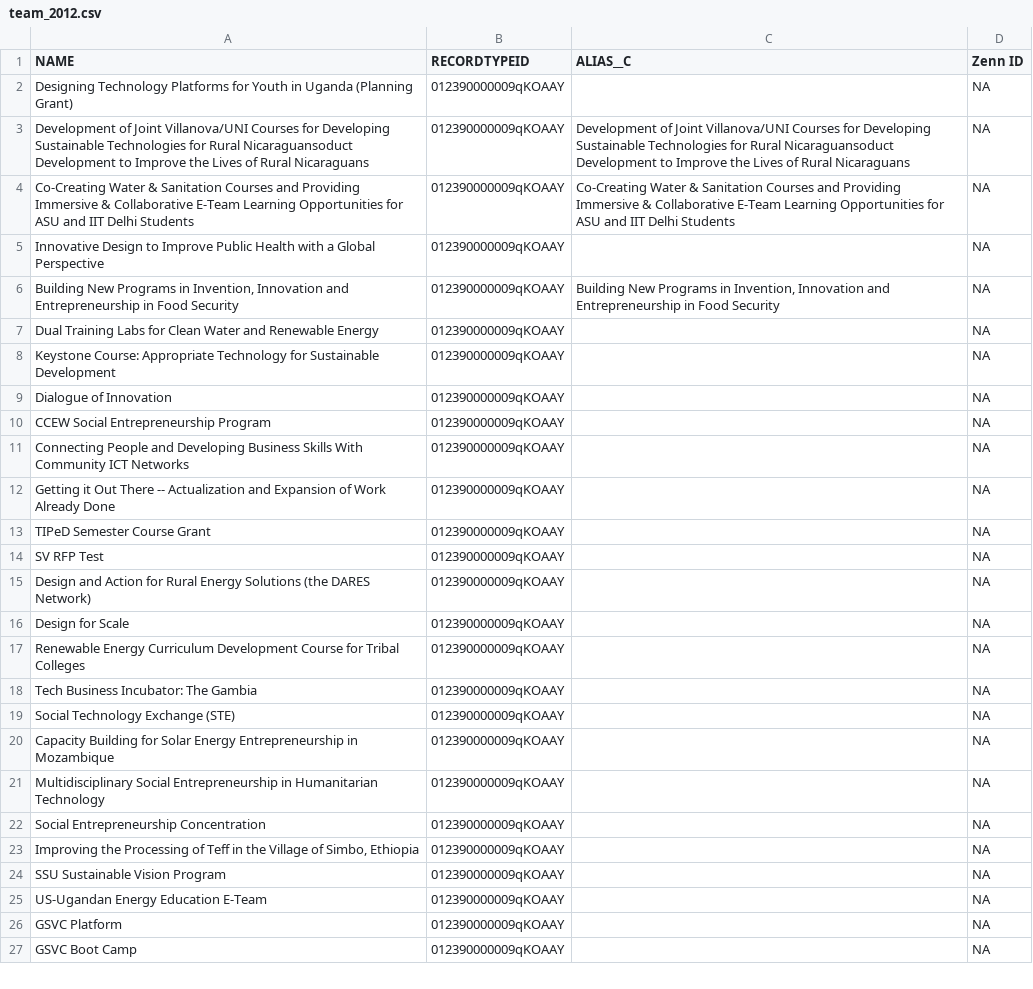
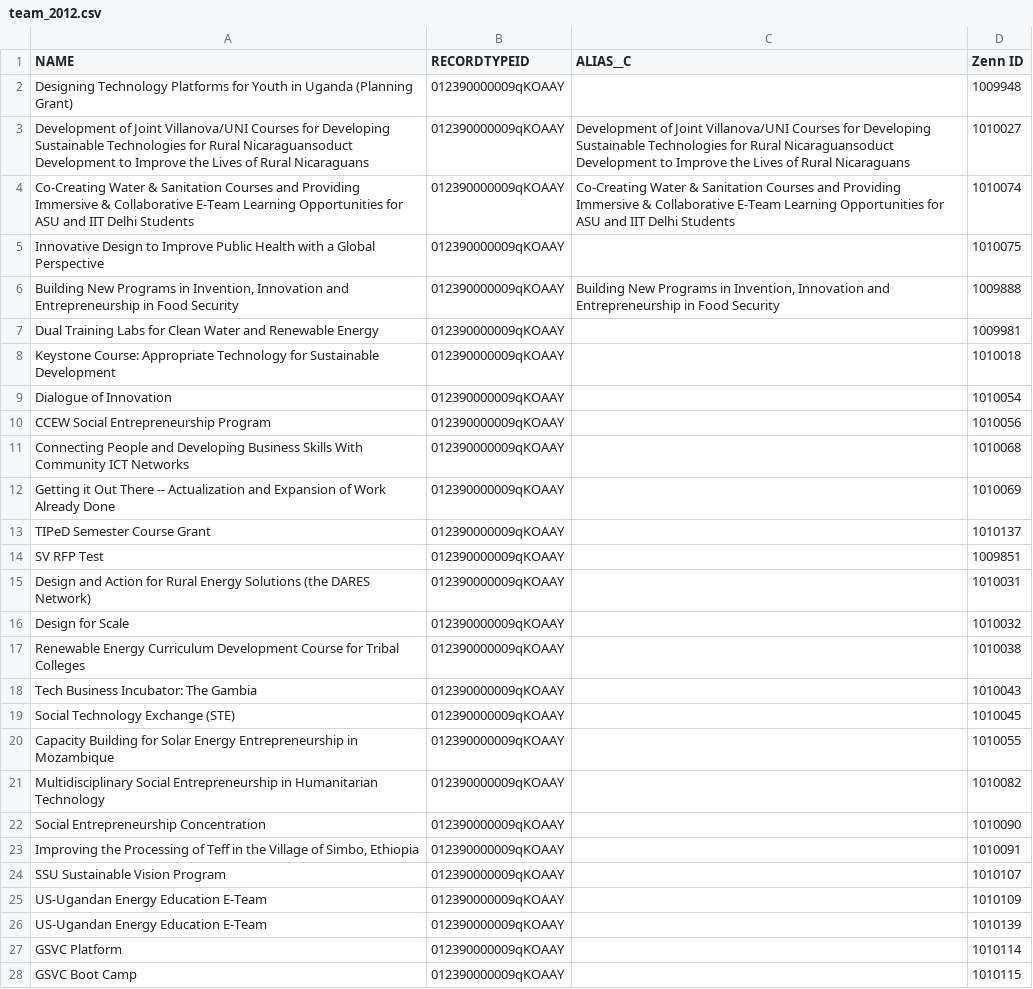
Before and after one commit to Starryz/VW-Summer-Internship, a CSV file: new/2012/team_2012.csv, drawn as a sheet; only a part is shown; the diff covers the shown part only.

```diff
--- a/new/2012/team_2012.csv
+++ b/new/2012/team_2012.csv
@@ -1,27 +1,28 @@
 NAME,RECORDTYPEID,ALIAS__C,Zenn ID
-Designing Technology Platforms for Youth in Uganda (Planning Grant),012390000009qKOAAY,,NA
-Development of Joint Villanova/UNI Courses for Developing Sustainable Technologies for Rural Nicaraguansoduct Development to Improve the Lives of Rural Nicaraguans,012390000009qKOAAY,Development of Joint Villanova/UNI Courses for Developing Sustainable Technologies for Rural Nicaraguansoduct Development to Improve the Lives of Rural Nicaraguans,NA
-Co-Creating Water & Sanitation Courses and Providing Immersive & Collaborative E-Team Learning Opportunities for ASU and IIT Delhi Students,012390000009qKOAAY,Co-Creating Water & Sanitation Courses and Providing Immersive & Collaborative E-Team Learning Opportunities for ASU and IIT Delhi Students,NA
-Innovative Design to Improve Public Health with a Global Perspective,012390000009qKOAAY,,NA
-"Building New Programs in Invention, Innovation and Entrepreneurship in Food Security",012390000009qKOAAY,"Building New Programs in Invention, Innovation and Entrepreneurship in Food Security",NA
-Dual Training Labs for Clean Water and Renewable Energy,012390000009qKOAAY,,NA
-Keystone Course: Appropriate Technology for Sustainable Development,012390000009qKOAAY,,NA
-Dialogue of Innovation,012390000009qKOAAY,,NA
-CCEW Social Entrepreneurship Program,012390000009qKOAAY,,NA
-Connecting People and Developing Business Skills With Community ICT Networks,012390000009qKOAAY,,NA
-Getting it Out There -- Actualization and Expansion of Work Already Done,012390000009qKOAAY,,NA
-TIPeD Semester Course Grant,012390000009qKOAAY,,NA
-SV RFP Test,012390000009qKOAAY,,NA
-Design and Action for Rural Energy Solutions (the DARES Network),012390000009qKOAAY,,NA
-Design for Scale,012390000009qKOAAY,,NA
-Renewable Energy Curriculum Development Course for Tribal Colleges,012390000009qKOAAY,,NA
-Tech Business Incubator: The Gambia,012390000009qKOAAY,,NA
-Social Technology Exchange (STE),012390000009qKOAAY,,NA
-Capacity Building for Solar Energy Entrepreneurship in Mozambique,012390000009qKOAAY,,NA
-Multidisciplinary Social Entrepreneurship in Humanitarian Technology,012390000009qKOAAY,,NA
-Social Entrepreneurship Concentration,012390000009qKOAAY,,NA
-"Improving the Processing of Teff in the Village of Simbo, Ethiopia",012390000009qKOAAY,,NA
-SSU Sustainable Vision Program,012390000009qKOAAY,,NA
-US-Ugandan Energy Education E-Team,012390000009qKOAAY,,NA
-GSVC Platform,012390000009qKOAAY,,NA
-GSVC Boot Camp,012390000009qKOAAY,,NA
+Designing Technology Platforms for Youth in Uganda (Planning Grant),012390000009qKOAAY,,1009948
+Development of Joint Villanova/UNI Courses for Developing Sustainable Technologies for Rural Nicaraguansoduct Development to Improve the Lives of Rural Nicaraguans,012390000009qKOAAY,Development of Joint Villanova/UNI Courses for Developing Sustainable Technologies for Rural Nicaraguansoduct Development to Improve the Lives of Rural Nicaraguans,1010027
+Co-Creating Water & Sanitation Courses and Providing Immersive & Collaborative E-Team Learning Opportunities for ASU and IIT Delhi Students,012390000009qKOAAY,Co-Creating Water & Sanitation Courses and Providing Immersive & Collaborative E-Team Learning Opportunities for ASU and IIT Delhi Students,1010074
+Innovative Design to Improve Public Health with a Global Perspective,012390000009qKOAAY,,1010075
+"Building New Programs in Invention, Innovation and Entrepreneurship in Food Security",012390000009qKOAAY,"Building New Programs in Invention, Innovation and Entrepreneurship in Food Security",1009888
+Dual Training Labs for Clean Water and Renewable Energy,012390000009qKOAAY,,1009981
+Keystone Course: Appropriate Technology for Sustainable Development,012390000009qKOAAY,,1010018
+Dialogue of Innovation,012390000009qKOAAY,,1010054
+CCEW Social Entrepreneurship Program,012390000009qKOAAY,,1010056
+Connecting People and Developing Business Skills With Community ICT Networks,012390000009qKOAAY,,1010068
+Getting it Out There -- Actualization and Expansion of Work Already Done,012390000009qKOAAY,,1010069
+TIPeD Semester Course Grant,012390000009qKOAAY,,1010137
+SV RFP Test,012390000009qKOAAY,,1009851
+Design and Action for Rural Energy Solutions (the DARES Network),012390000009qKOAAY,,1010031
+Design for Scale,012390000009qKOAAY,,1010032
+Renewable Energy Curriculum Development Course for Tribal Colleges,012390000009qKOAAY,,1010038
+Tech Business Incubator: The Gambia,012390000009qKOAAY,,1010043
+Social Technology Exchange (STE),012390000009qKOAAY,,1010045
+Capacity Building for Solar Energy Entrepreneurship in Mozambique,012390000009qKOAAY,,1010055
+Multidisciplinary Social Entrepreneurship in Humanitarian Technology,012390000009qKOAAY,,1010082
+Social Entrepreneurship Concentration,012390000009qKOAAY,,1010090
+"Improving the Processing of Teff in the Village of Simbo, Ethiopia",012390000009qKOAAY,,1010091
+SSU Sustainable Vision Program,012390000009qKOAAY,,1010107
+US-Ugandan Energy Education E-Team,012390000009qKOAAY,,1010109
+US-Ugandan Energy Education E-Team,012390000009qKOAAY,,1010139
+GSVC Platform,012390000009qKOAAY,,1010114
+GSVC Boot Camp,012390000009qKOAAY,,1010115
```
Also changed, not shown: 1 added row and 8 edited cells elsewhere in this file, new/2011/proposal_2011.csv, new/2011/team_2011.csv, 3 other files.
